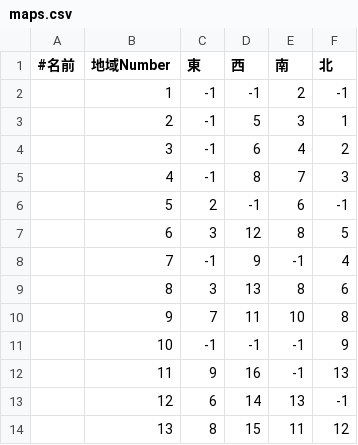
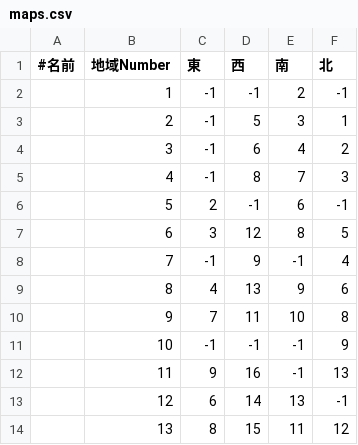
Before and after one commit to Crocus7724/SengokuConquest, a CSV file: src/sengoku_conquest/const_values/maps.csv, drawn as a sheet; only a part is shown.

Commit message:
[Fix]次のエリア番号が間違っていたので修正

```diff
--- a/src/sengoku_conquest/const_values/maps.csv
+++ b/src/sengoku_conquest/const_values/maps.csv
@@ -8,3 +8,3 @@
 ,7,-1,9,-1,4
-,8,3,13,8,6
+,8,4,13,9,6
 ,9,7,11,10,8
```
